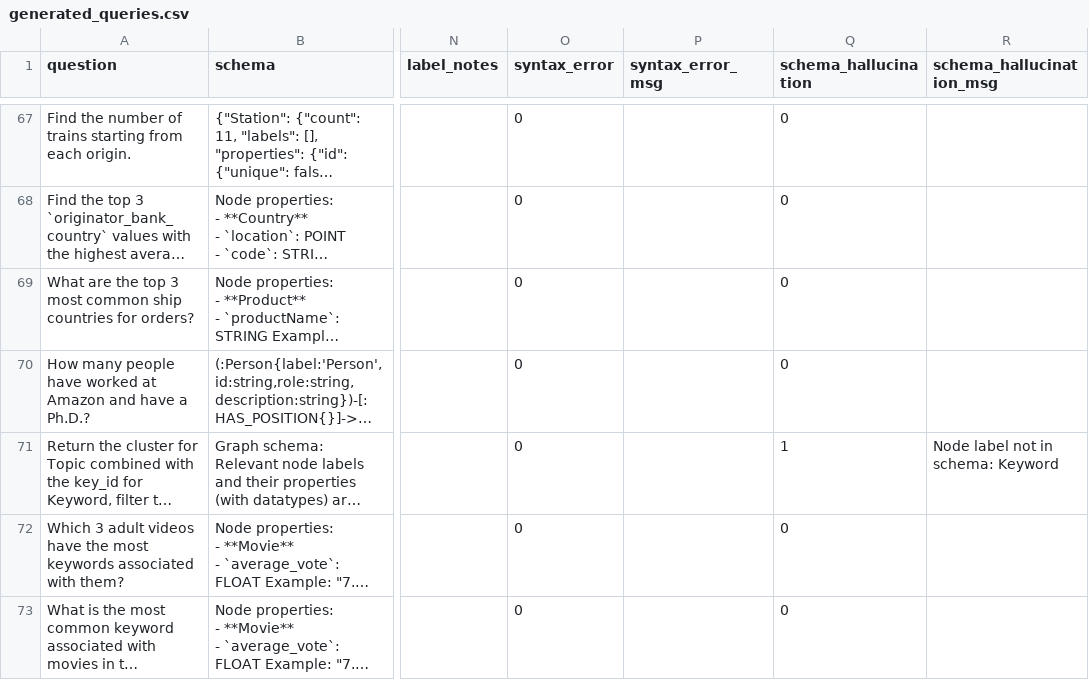
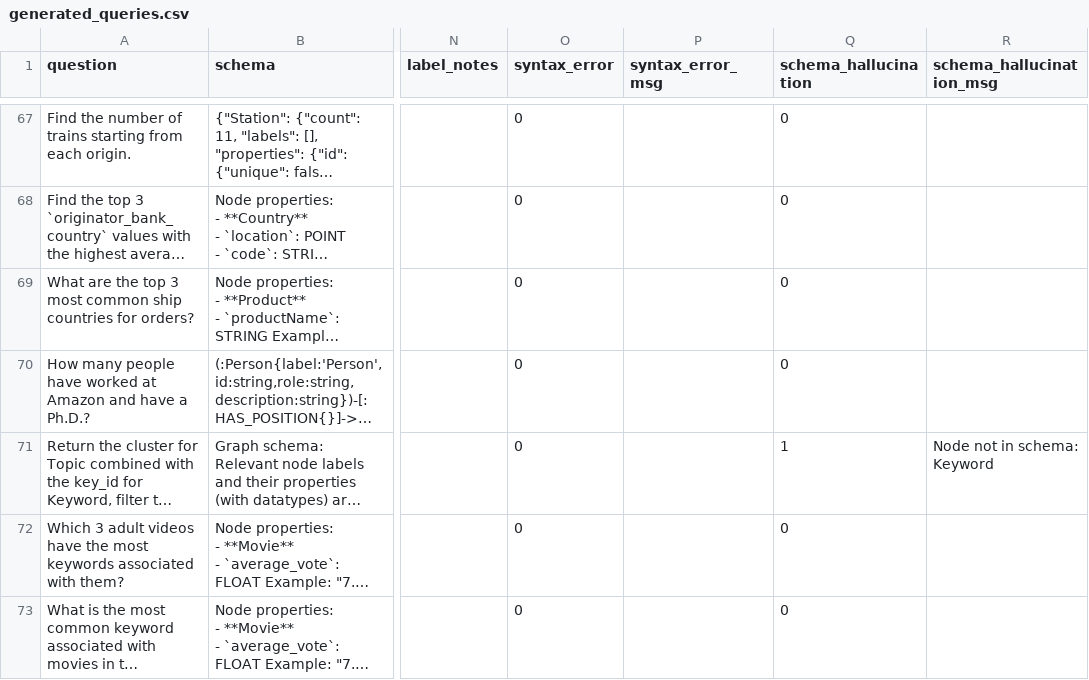
Before and after one commit to snair2029/text2cypher-robustness, a CSV file: data/generated_queries.csv, drawn as a sheet; only a part is shown, gaps mark what is left out; long unchanged cells end in …; the diff covers the shown part only; the diff names each change by its address in the sheet, - before the commit and + after, or states it on an @@ line.

Commit message:
Phase 4 - July 30 journal, syntax and schema classifiers complete

```diff
--- a/data/generated_queries.csv
+++ b/data/generated_queries.csv
-R71 (schema_hallucination_msg): Node label not in schema: Keyword
+R71 (schema_hallucination_msg): Node not in schema: Keyword
```
Also changed, not shown: 10 edited cells elsewhere in this file, 4 other files.
